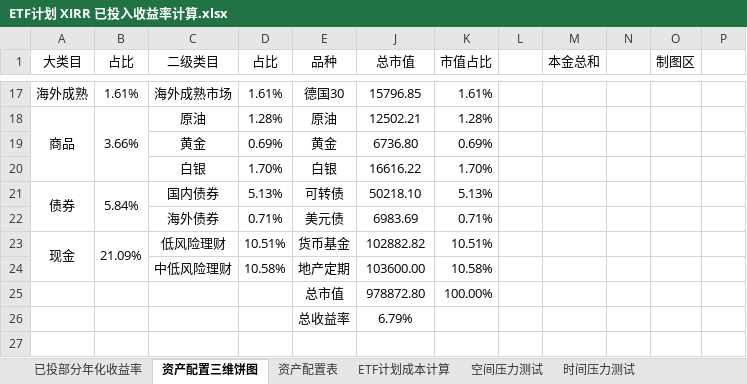
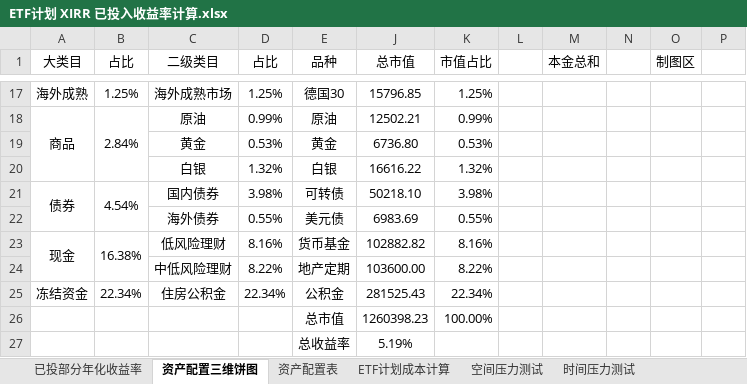
Before and after one commit to klq26/finance-data, an Excel workbook: Portfolio/ETF计划 XIRR 已投入收益率计算.xlsx, sheet 资产配置三维饼图, drawn as a sheet; only a part is shown, gaps mark what is left out; values as stored, in another font and other column widths than the file's, no borders; charts and pictures not drawn; addresses are those after the commit; the diff covers the shown part only; the diff names each change by its address in the sheet, - before the commit and + after, or states it on an @@ line.

```diff
--- a/Portfolio/ETF计划 XIRR 已投入收益率计算.xlsx (sheet 资产配置三维饼图)
+++ b/Portfolio/ETF计划 XIRR 已投入收益率计算.xlsx (sheet 资产配置三维饼图)
-B17 (占比): 1.61%
+B17 (占比): 1.25%
-D17 (占比): 1.61%
+D17 (占比): 1.25%
-K17 (市值占比): 1.61%
+K17 (市值占比): 1.25%
-B18 (占比): 3.66%
+B18 (占比): 2.84%
-D18 (占比): 1.28%
+D18 (占比): 0.99%
-K18 (市值占比): 1.28%
+K18 (市值占比): 0.99%
-D19 (占比): 0.69%
+D19 (占比): 0.53%
-K19 (市值占比): 0.69%
+K19 (市值占比): 0.53%
-D20 (占比): 1.70%
+D20 (占比): 1.32%
-K20 (市值占比): 1.70%
+K20 (市值占比): 1.32%
-B21 (占比): 5.84%
+B21 (占比): 4.54%
-D21 (占比): 5.13%
+D21 (占比): 3.98%
-K21 (市值占比): 5.13%
+K21 (市值占比): 3.98%
-D22 (占比): 0.71%
+D22 (占比): 0.55%
-K22 (市值占比): 0.71%
+K22 (市值占比): 0.55%
-B23 (占比): 21.09%
+B23 (占比): 16.38%
-D23 (占比): 10.51%
+D23 (占比): 8.16%
-K23 (市值占比): 10.51%
+K23 (市值占比): 8.16%
-D24 (占比): 10.58%
+D24 (占比): 8.22%
-K24 (市值占比): 10.58%
+K24 (市值占比): 8.22%
+row 25: 冻结资金 | 22.34% | 住房公积金 | 22.34% | 公积金 | 281525.43 | 22.34%
-J26 (总市值): 978872.80
+J26 (总市值): 1260398.23
-J27 (总市值): 6.79%
+J27 (总市值): 5.19%
```
Also changed, not shown: 2 added rows, 2 removed rows and 28 edited cells elsewhere in this sheet, formulas that keep their value, charts or pictures, Portfolio/虚拟组合情况.xlsx.
